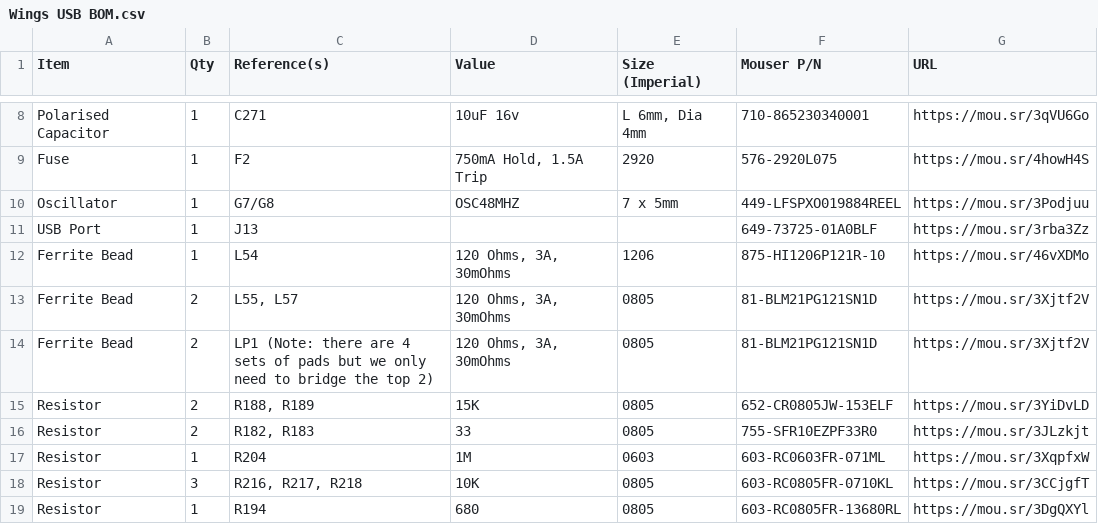
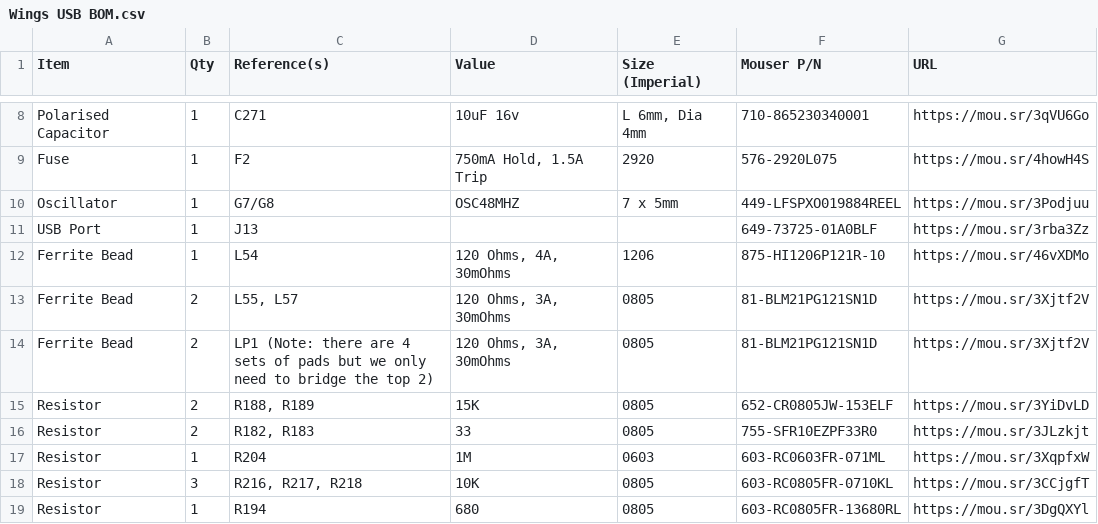
Before and after one commit to croissantking/G3-Personality-Card-USB, a CSV file: Wings/Wings USB BOM.csv, drawn as a sheet; only a part is shown, gaps mark what is left out.

Commit message:
Update Wings USB BOM.csv

```diff
--- a/Wings/Wings USB BOM.csv
+++ b/Wings/Wings USB BOM.csv
@@ -11,3 +11,3 @@
 "USB Port","1","J13","","","649-73725-01A0BLF","https://mou.sr/3rba3Zz"
-"Ferrite Bead","1","L54","120 Ohms, 3A, 30mOhms","1206","875-HI1206P121R-10","https://mou.sr/46vXDMo"
+"Ferrite Bead","1","L54","120 Ohms, 4A, 30mOhms","1206","875-HI1206P121R-10","https://mou.sr/46vXDMo"
 "Ferrite Bead","2","L55, L57","120 Ohms, 3A, 30mOhms","0805","81-BLM21PG121SN1D","https://mou.sr/3Xjtf2V"
```
